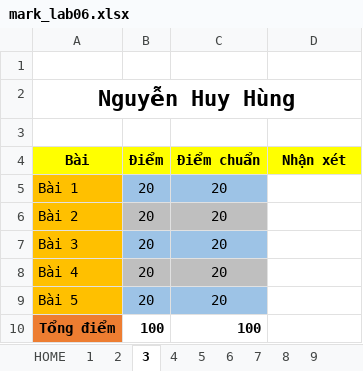
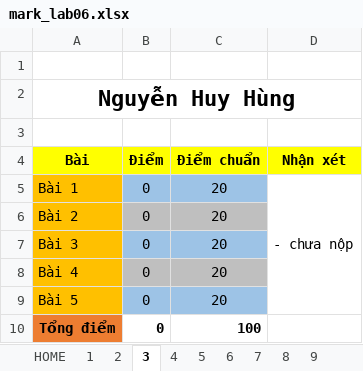
Before and after one commit to nqv2291/NCT-CSB12, an Excel workbook: Labs/Lab06/mark_lab06.xlsx, sheet 3, drawn as a sheet; values as stored, in another font and other column widths than the file's, no borders; the diff names each change by its address in the sheet, - before the commit and + after, or states it on an @@ line.

```diff
--- a/Labs/Lab06/mark_lab06.xlsx (sheet 3)
+++ b/Labs/Lab06/mark_lab06.xlsx (sheet 3)
-B5:B9 (Điểm): 20
+B5:B9 (Điểm): 0
-D5 (Nhận xét): (empty)
+D5 (Nhận xét): - chưa nộp
+D5:D9 merged
-B10 (Điểm): 100
+B10 (Điểm): 0
```
Also changed, not shown: sheet 6, sheet HOME, Hackathon/Mini Hackathon 2/mark_mini-hackathon2.xlsx, Labs/Lab03/mark_lab03.xlsx, 1 other file.
